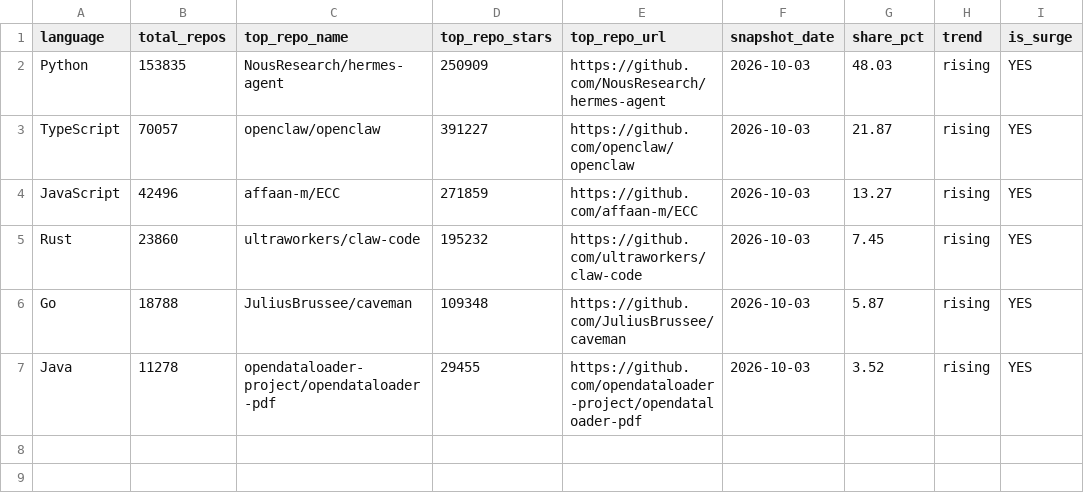
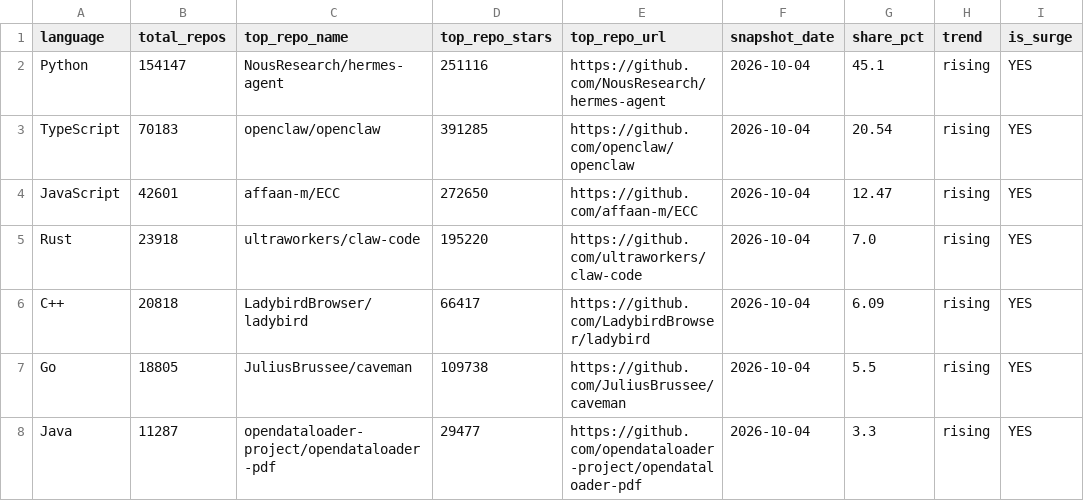
Before and after one commit to GhalaAlsulami/github-trends-observatory, a CSV file: data/analysis.csv, drawn as a sheet.

```diff
--- a/data/analysis.csv
+++ b/data/analysis.csv
@@ -1,7 +1,8 @@
 language,total_repos,top_repo_name,top_repo_stars,top_repo_url,snapshot_date,share_pct,trend,is_surge
-Python,153835,NousResearch/hermes-agent,250909,https://github.com/NousResearch/hermes-agent,2026-10-03,48.03,rising,YES
-TypeScript,70057,openclaw/openclaw,391227,https://github.com/openclaw/openclaw,2026-10-03,21.87,rising,YES
-JavaScript,42496,affaan-m/ECC,271859,https://github.com/affaan-m/ECC,2026-10-03,13.27,rising,YES
-Rust,23860,ultraworkers/claw-code,195232,https://github.com/ultraworkers/claw-code,2026-10-03,7.45,rising,YES
-Go,18788,JuliusBrussee/caveman,109348,https://github.com/JuliusBrussee/caveman,2026-10-03,5.87,rising,YES
-Java,11278,opendataloader-project/opendataloader-pdf,29455,https://github.com/opendataloader-project/opendataloader-pdf,2026-10-03,3.52,rising,YES
+Python,154147,NousResearch/hermes-agent,251116,https://github.com/NousResearch/hermes-agent,2026-10-04,45.1,rising,YES
+TypeScript,70183,openclaw/openclaw,391285,https://github.com/openclaw/openclaw,2026-10-04,20.54,rising,YES
+JavaScript,42601,affaan-m/ECC,272650,https://github.com/affaan-m/ECC,2026-10-04,12.47,rising,YES
+Rust,23918,ultraworkers/claw-code,195220,https://github.com/ultraworkers/claw-code,2026-10-04,7.0,rising,YES
+C++,20818,LadybirdBrowser/ladybird,66417,https://github.com/LadybirdBrowser/ladybird,2026-10-04,6.09,rising,YES
+Go,18805,JuliusBrussee/caveman,109738,https://github.com/JuliusBrussee/caveman,2026-10-04,5.5,rising,YES
+Java,11287,opendataloader-project/opendataloader-pdf,29477,https://github.com/opendataloader-project/opendataloader-pdf,2026-10-04,3.3,rising,YES
```
Also changed, not shown: data/snapshots.csv.
